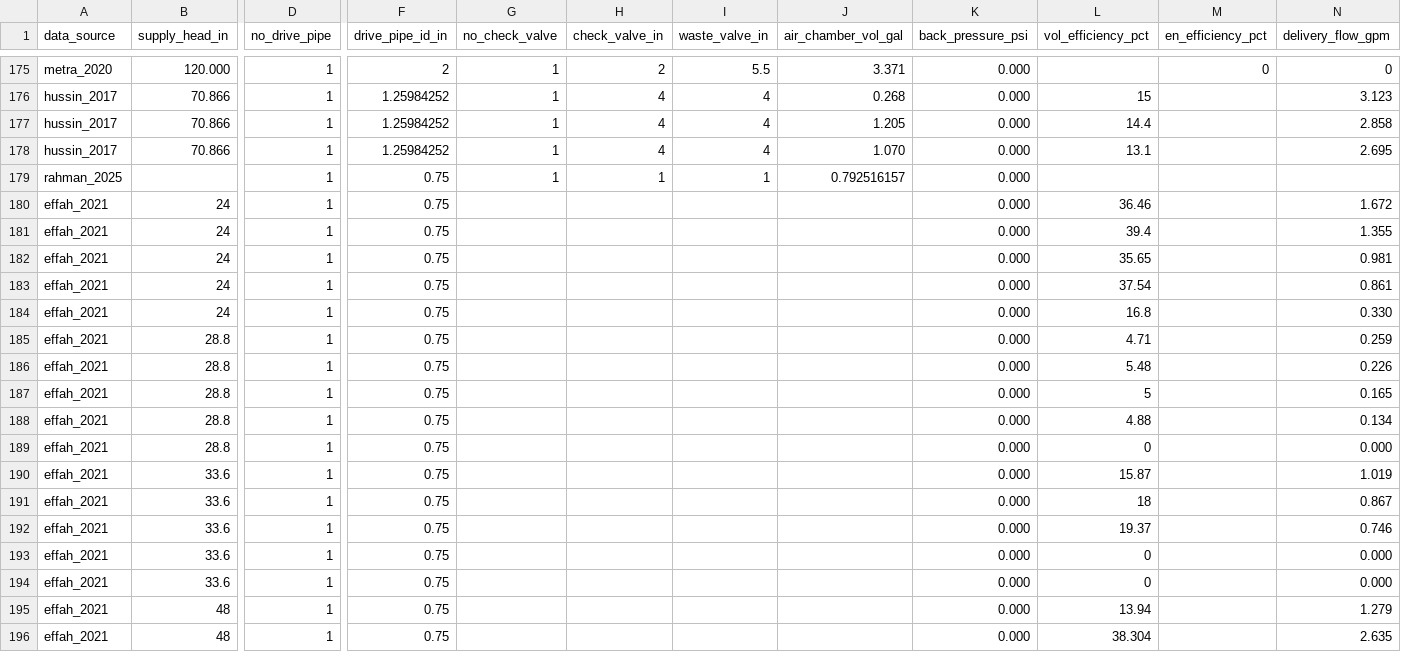
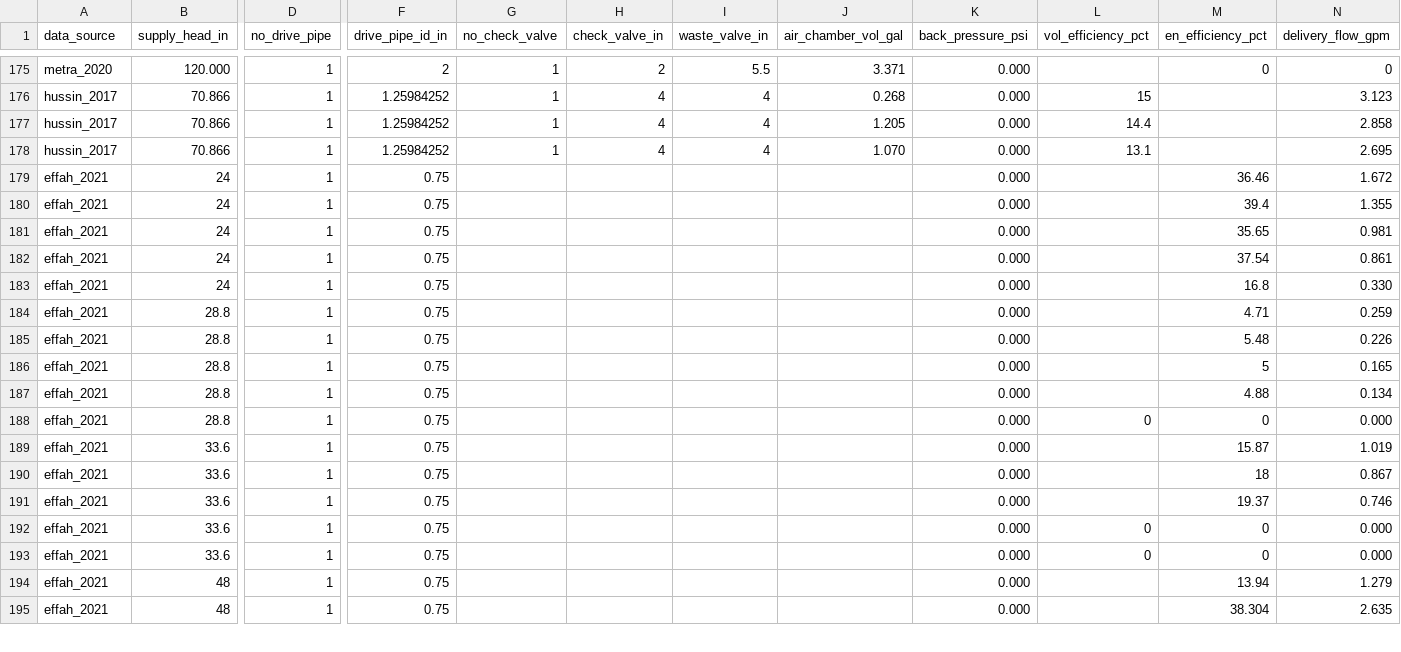
Before and after one commit to jscarlson1/ml_hrp, a CSV file: all_hrp_data_10202026.csv, drawn as a sheet; only a part is shown, gaps mark what is left out; removed rows and columns are numbered as before the commit, all else as after; rows hold the shown columns only; the diff covers the shown part only; the diff names each change by its address in the sheet, - before the commit and + after, or states it on an @@ line.

Commit message:
Add files via upload

```diff
--- a/all_hrp_data_10202026.csv
+++ b/all_hrp_data_10202026.csv
-row 179: rahman_2025 |  | 1 | 0.75 | 1 | 1 | 1 | 0.792516157 | 0.000
-L179 (vol_efficiency_pct): 36.46
+L179 (vol_efficiency_pct): (empty)
-M179 (en_efficiency_pct): (empty)
+M179 (en_efficiency_pct): 36.46
-L180 (vol_efficiency_pct): 39.4
+L180 (vol_efficiency_pct): (empty)
-M180 (en_efficiency_pct): (empty)
+M180 (en_efficiency_pct): 39.4
-L181 (vol_efficiency_pct): 35.65
+L181 (vol_efficiency_pct): (empty)
-M181 (en_efficiency_pct): (empty)
+M181 (en_efficiency_pct): 35.65
-L182 (vol_efficiency_pct): 37.54
+L182 (vol_efficiency_pct): (empty)
-M182 (en_efficiency_pct): (empty)
+M182 (en_efficiency_pct): 37.54
-L183 (vol_efficiency_pct): 16.8
+L183 (vol_efficiency_pct): (empty)
-M183 (en_efficiency_pct): (empty)
+M183 (en_efficiency_pct): 16.8
-L184 (vol_efficiency_pct): 4.71
+L184 (vol_efficiency_pct): (empty)
-M184 (en_efficiency_pct): (empty)
+M184 (en_efficiency_pct): 4.71
-L185 (vol_efficiency_pct): 5.48
+L185 (vol_efficiency_pct): (empty)
-M185 (en_efficiency_pct): (empty)
+M185 (en_efficiency_pct): 5.48
-L186 (vol_efficiency_pct): 5
+L186 (vol_efficiency_pct): (empty)
-M186 (en_efficiency_pct): (empty)
+M186 (en_efficiency_pct): 5
-L187 (vol_efficiency_pct): 4.88
+L187 (vol_efficiency_pct): (empty)
-M187 (en_efficiency_pct): (empty)
+M187 (en_efficiency_pct): 4.88
-M188 (en_efficiency_pct): (empty)
+M188 (en_efficiency_pct): 0
-L189 (vol_efficiency_pct): 15.87
+L189 (vol_efficiency_pct): (empty)
-M189 (en_efficiency_pct): (empty)
+M189 (en_efficiency_pct): 15.87
-L190 (vol_efficiency_pct): 18
+L190 (vol_efficiency_pct): (empty)
-M190 (en_efficiency_pct): (empty)
+M190 (en_efficiency_pct): 18
-L191 (vol_efficiency_pct): 19.37
+L191 (vol_efficiency_pct): (empty)
-M191 (en_efficiency_pct): (empty)
+M191 (en_efficiency_pct): 19.37
-M192:M193 (en_efficiency_pct): (empty)
+M192:M193 (en_efficiency_pct): 0
-L194 (vol_efficiency_pct): 13.94
+L194 (vol_efficiency_pct): (empty)
-M194 (en_efficiency_pct): (empty)
+M194 (en_efficiency_pct): 13.94
-L195 (vol_efficiency_pct): 38.304
+L195 (vol_efficiency_pct): (empty)
-M195 (en_efficiency_pct): (empty)
+M195 (en_efficiency_pct): 38.304
```
Also changed, not shown: 31 edited cells elsewhere in this file.
